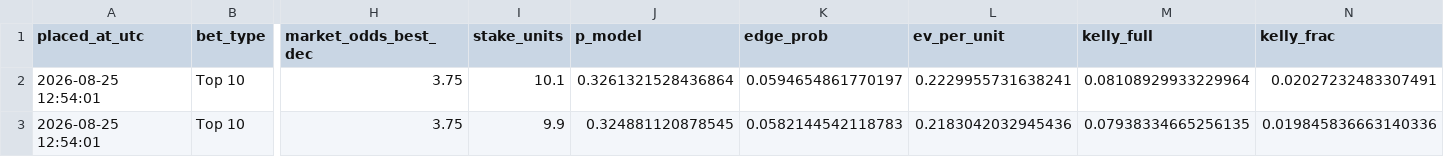
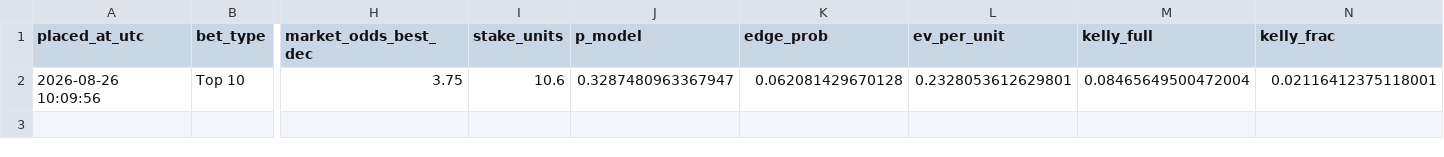
Before and after one commit to conormaccallum/golf-bets-outputs, a CSV file: pga/latest_betslip.csv, drawn as a sheet; only a part is shown, gaps mark what is left out; rows hold the shown columns only; the diff names each change by its address in the sheet, - before the commit and + after, or states it on an @@ line.

```diff
--- a/pga/latest_betslip.csv
+++ b/pga/latest_betslip.csv
-A2 (placed_at_utc): 2026-08-25 12:54:01
+A2 (placed_at_utc): 2026-08-26 10:09:56
-I2 (stake_units): 10.1
+I2 (stake_units): 10.6
-J2 (p_model): 0.3261321528436864
+J2 (p_model): 0.3287480963367947
-K2 (edge_prob): 0.0594654861770197
+K2 (edge_prob): 0.062081429670128
-L2 (ev_per_unit): 0.2229955731638241
+L2 (ev_per_unit): 0.2328053612629801
-M2 (kelly_full): 0.08108929933229964
+M2 (kelly_full): 0.08465649500472004
-N2 (kelly_frac): 0.02027232483307491
+N2 (kelly_frac): 0.02116412375118001
-row 3: 2026-08-25 12:54:01 | Top 10 | 3.75 | 9.9 | 0.324881120878545 | 0.0582144542118783 | 0.2183042032945436 | 0.07938334665256135 | 0.019845836663140336
```
Also changed, not shown: dp/latest_betslip.csv, dp/latest_value_make_cut.csv, 12 other files.
